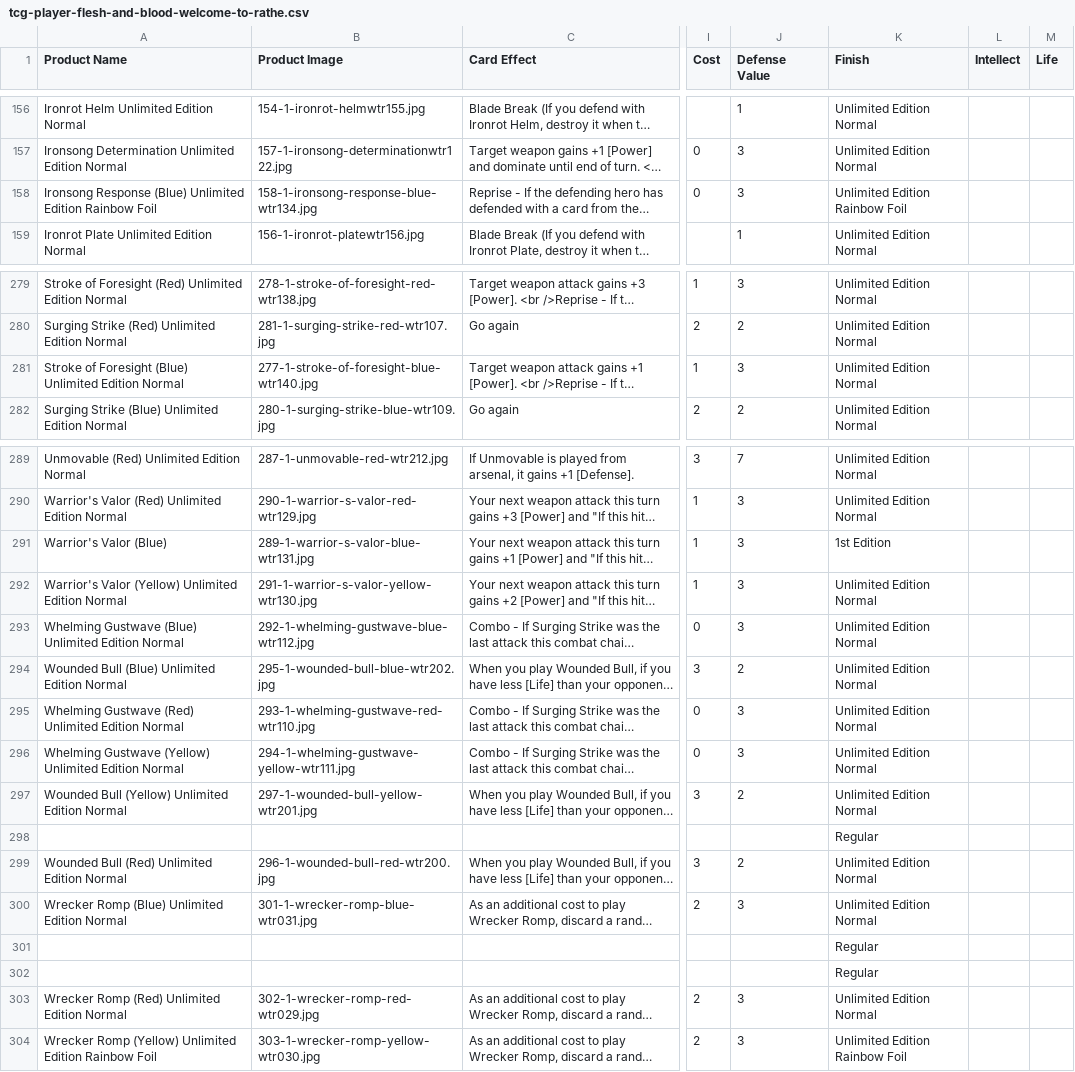
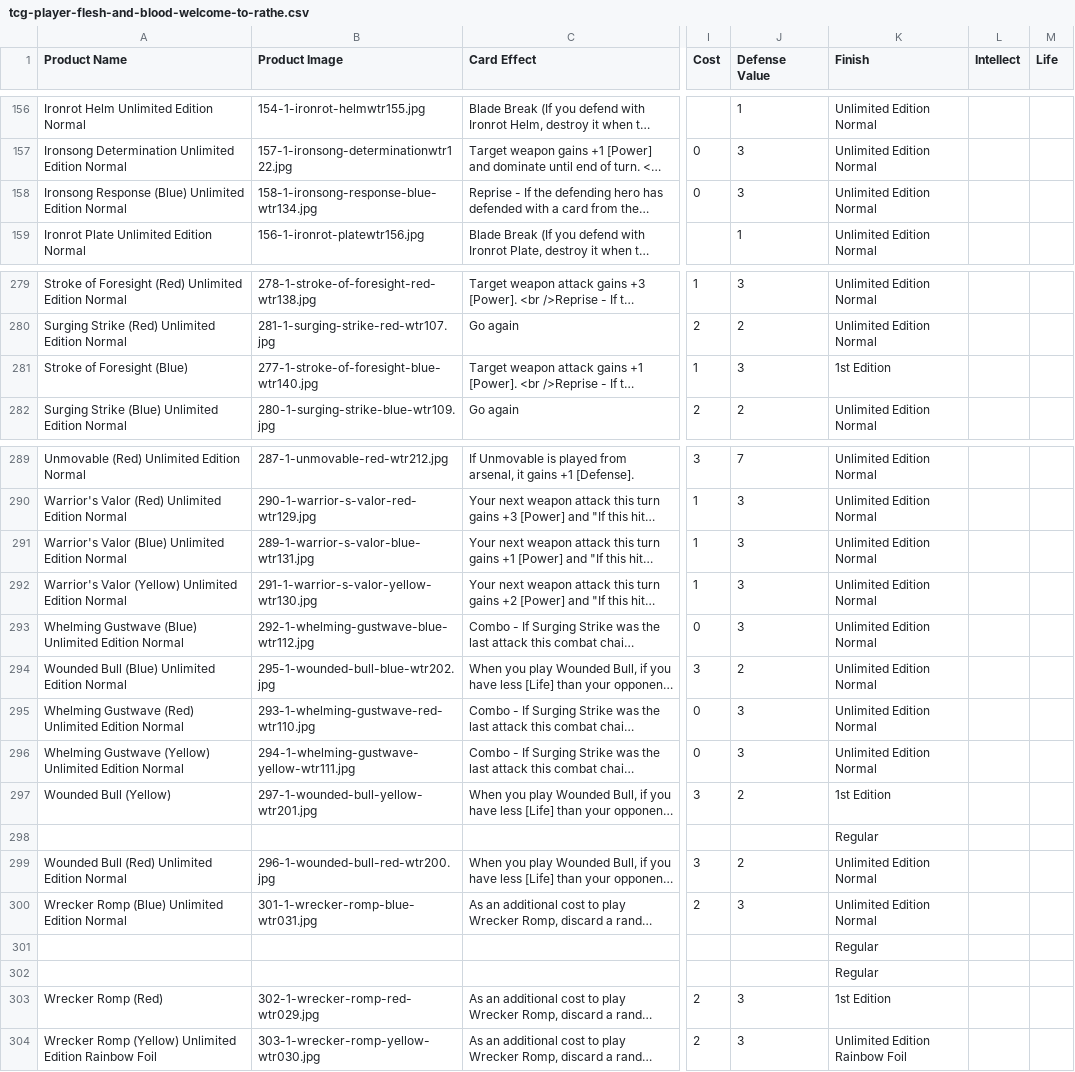
Before and after one commit to crystalcommerce/cc-scraper-app-clean-slate, a CSV file: data/tcg-player/flesh-and-blood/welcome-to-rathe/tcg-player-flesh-and-blood-welcome-to-rathe.csv, drawn as a sheet; only a part is shown, gaps mark what is left out; long unchanged cells end in …; the diff covers the shown part only; the diff names each change by its address in the sheet, - before the commit and + after, or states it on an @@ line.

```diff
--- a/data/tcg-player/flesh-and-blood/welcome-to-rathe/tcg-player-flesh-and-blood-welcome-to-rathe.csv
+++ b/data/tcg-player/flesh-and-blood/welcome-to-rathe/tcg-player-flesh-and-blood-welcome-to-rathe.csv
-A158 (Product Name): …Unlimited Edition Rainbow Foil
+A158 (Product Name): …Unlimited Edition Normal
-K158 (Finish): Unlimited Edition Rainbow Foil
+K158 (Finish): Unlimited Edition Normal
-A281 (Product Name): Stroke of Foresight (Blue) Unlimited Edition Normal
+A281 (Product Name): Stroke of Foresight (Blue)
-K281 (Finish): Unlimited Edition Normal
+K281 (Finish): 1st Edition
-A291 (Product Name): Warrior's Valor (Blue)
+A291 (Product Name): Warrior's Valor (Blue) Unlimited Edition Normal
-K291 (Finish): 1st Edition
+K291 (Finish): Unlimited Edition Normal
-A297 (Product Name): Wounded Bull (Yellow) Unlimited Edition Normal
+A297 (Product Name): Wounded Bull (Yellow)
-K297 (Finish): Unlimited Edition Normal
+K297 (Finish): 1st Edition
-A303 (Product Name): Wrecker Romp (Red) Unlimited Edition Normal
+A303 (Product Name): Wrecker Romp (Red)
-K303 (Finish): Unlimited Edition Normal
+K303 (Finish): 1st Edition
```
Also changed, not shown: 28 edited cells elsewhere in this file, 4 other files.
